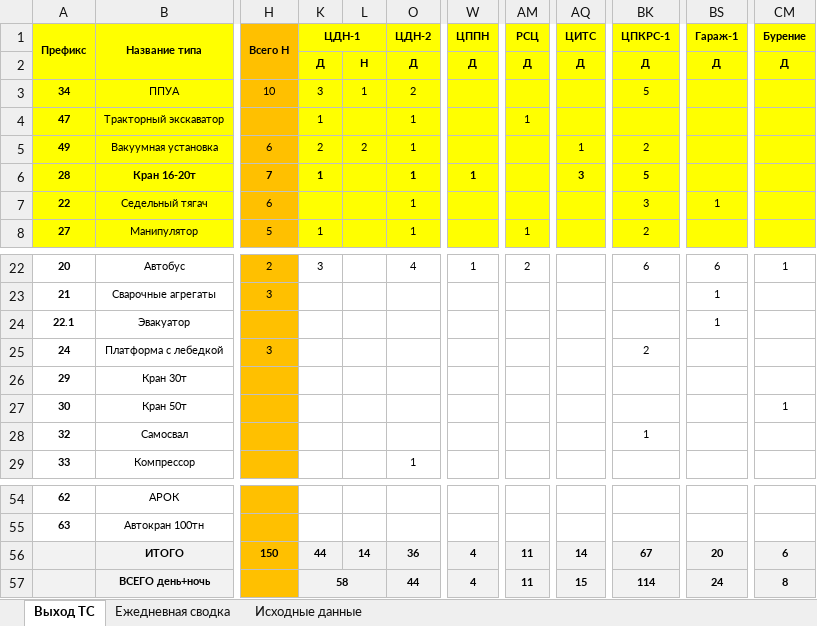
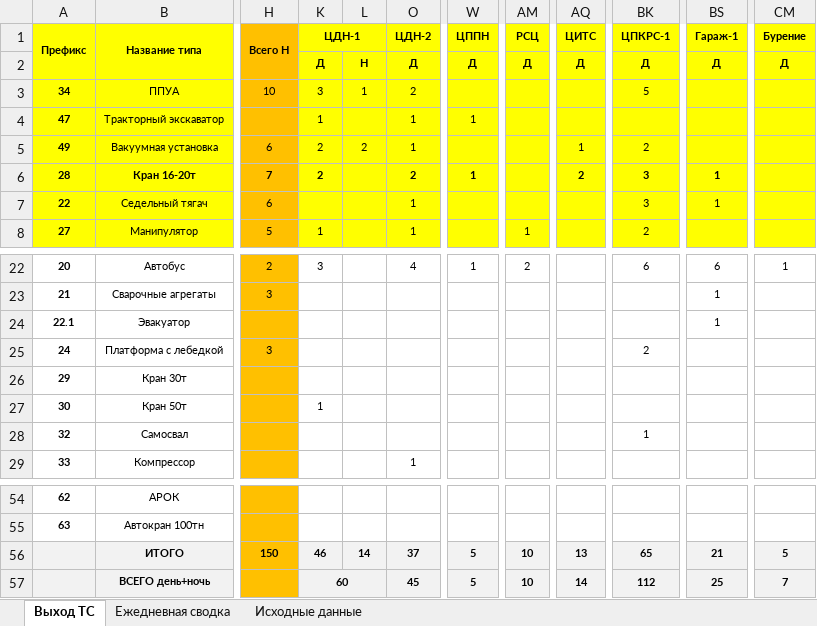
Before and after one commit to aura2889/summary, an Excel workbook: archive/2026-11-01/svod.xlsx, sheet Выход ТС, drawn as a sheet; only a part is shown, gaps mark what is left out; values as stored, in another font and other column widths than the file's, no borders; the diff names each change by its address in the sheet, - before the commit and + after, or states it on an @@ line.

```diff
--- a/archive/2026-11-01/svod.xlsx (sheet Выход ТС)
+++ b/archive/2026-11-01/svod.xlsx (sheet Выход ТС)
-W4 (ЦППН): (empty)
+W4 (ЦППН): 1
-AM4 (РСЦ): 1
+AM4 (РСЦ): (empty)
-K6 (ЦДН-1): 1
+K6 (ЦДН-1): 2
-O6 (ЦДН-2): 1
+O6 (ЦДН-2): 2
-AQ6 (ЦИТС): 3
+AQ6 (ЦИТС): 2
-BK6 (ЦПКРС-1): 5
+BK6 (ЦПКРС-1): 3
-BS6 (Гараж-1): (empty)
+BS6 (Гараж-1): 1
-K27 (ЦДН-1): (empty)
+K27 (ЦДН-1): 1
-CM27 (Бурение): 1
+CM27 (Бурение): (empty)
-K56 (ЦДН-1): 44
+K56 (ЦДН-1): 46
-O56 (ЦДН-2): 36
+O56 (ЦДН-2): 37
-W56:W57 (ЦППН): 4
+W56:W57 (ЦППН): 5
-AM56:AM57 (РСЦ): 11
+AM56:AM57 (РСЦ): 10
-AQ56 (ЦИТС): 14
+AQ56 (ЦИТС): 13
-BK56 (ЦПКРС-1): 67
+BK56 (ЦПКРС-1): 65
-BS56 (Гараж-1): 20
+BS56 (Гараж-1): 21
-CM56 (Бурение): 6
+CM56 (Бурение): 5
-K57 (ЦДН-1): 58
+K57 (ЦДН-1): 60
-O57 (ЦДН-2): 44
+O57 (ЦДН-2): 45
-AQ57 (ЦИТС): 15
+AQ57 (ЦИТС): 14
-BK57 (ЦПКРС-1): 114
+BK57 (ЦПКРС-1): 112
-BS57 (Гараж-1): 24
+BS57 (Гараж-1): 25
-CM57 (Бурение): 8
+CM57 (Бурение): 7
```
Also changed, not shown: sheet Исходные данные, sheet Ежедневная сводка, raw/BUS.xlsx, raw/SVOD.xlsx, 5 other files.
